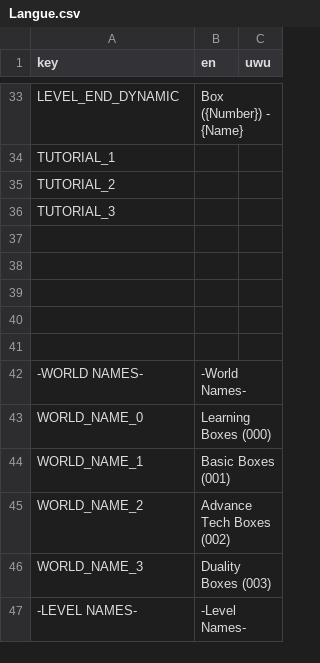
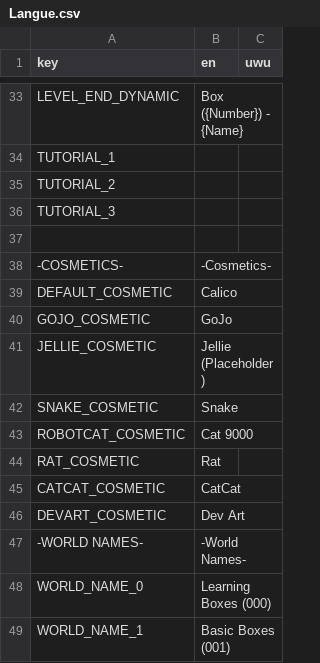
Before and after one commit to DiamondInTheRough429/CatIsOutOfTheBox, a CSV file: Assets/Translations/Langue.csv, drawn as a sheet; only a part is shown, gaps mark what is left out; the shorter side is filled out with more unchanged rows; the diff names each change by its address in the sheet, - before the commit and + after, or states it on an @@ line.

Commit message:
Level Select Works, Start work on cosmetics

```diff
--- a/Assets/Translations/Langue.csv
+++ b/Assets/Translations/Langue.csv
-row 38: (empty)
+row 38: -COSMETICS- | -Cosmetics-
-row 39: (empty)
+row 39: DEFAULT_COSMETIC | Calico
-row 40: (empty)
+row 40: GOJO_COSMETIC | GoJo
-row 41: (empty)
+row 41: JELLIE_COSMETIC | Jellie (Placeholder)
+row 42: SNAKE_COSMETIC | Snake
+row 43: ROBOTCAT_COSMETIC | Cat 9000
+row 44: RAT_COSMETIC | Rat
+row 45: CATCAT_COSMETIC | CatCat
+row 46: DEVART_COSMETIC | Dev Art
```
Also changed, not shown: 13 other files.
